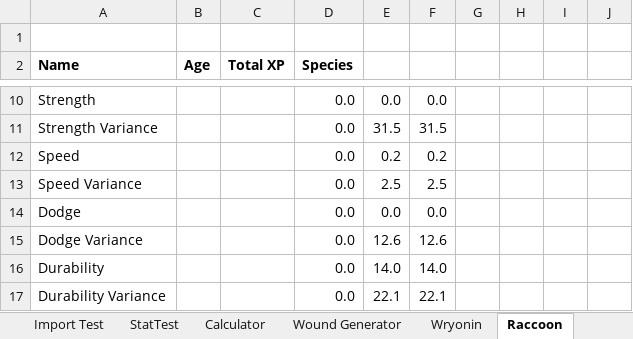
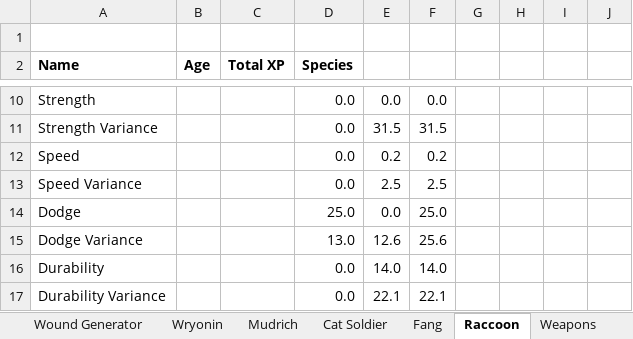
Before and after one commit to shieldgenerator7/AgranariTTRPG, an Excel workbook: Agranari TTRPG.xlsm, sheet Raccoon, drawn as a sheet; only a part is shown, gaps mark what is left out; values as stored, in another font and other column widths than the file's, no borders; conditional formats not drawn; the diff names each change by its address in the sheet, - before the commit and + after, or states it on an @@ line.

```diff
--- a/Agranari TTRPG.xlsm (sheet Raccoon)
+++ b/Agranari TTRPG.xlsm (sheet Raccoon)
-D14 (Species): 0.0
+D14 (Species): 25.0
-F14: 0.0
+F14: 25.0
-D15 (Species): 0.0
+D15 (Species): 13.0
-F15: 12.6
+F15: 25.6
```
Also changed, not shown: sheet StatCostsSpecies, sheet Calculator, sheet Mudrich, sheet Wound Generator, sheet Cat Soldier, other sheet tabs, charts or pictures.
